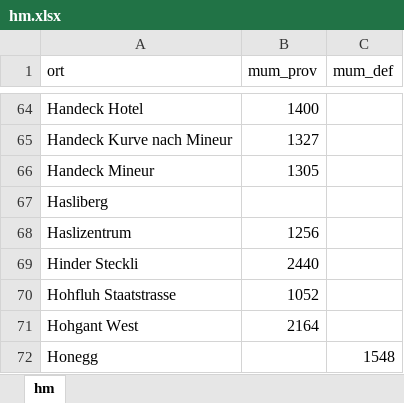
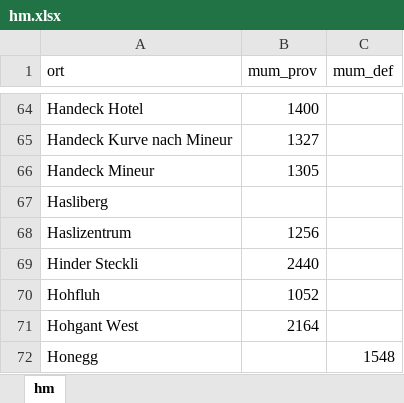
Before and after one commit to rufi77/sport, an Excel workbook: data/hm.xlsx, sheet hm, drawn as a sheet; only a part is shown, gaps mark what is left out; values as stored, in another font and other column widths than the file's, no borders; the diff names each change by its address in the sheet, - before the commit and + after, or states it on an @@ line.

```diff
--- a/data/hm.xlsx (sheet hm)
+++ b/data/hm.xlsx (sheet hm)
-A70 (ort): Hohfluh Staatstrasse
+A70 (ort): Hohfluh
```
Also changed, not shown: data/touren.xlsx, 2 other files.
